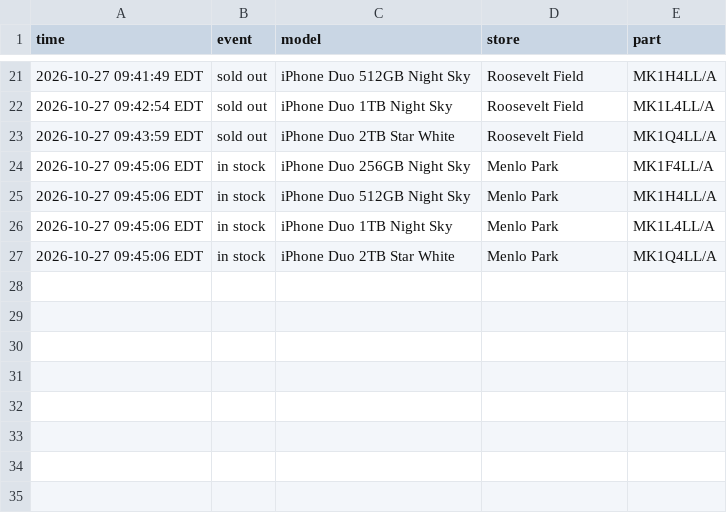
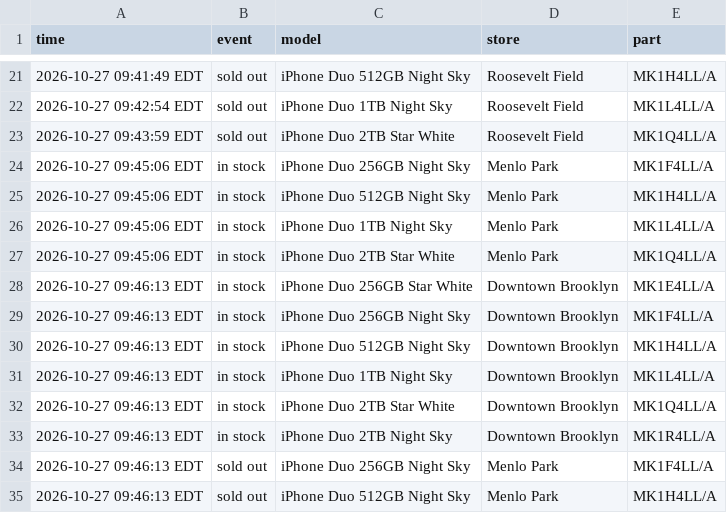
Before and after one commit to abkicks516/iphone-duo-monitor, a CSV file: stock-history-nyc-nj.csv, drawn as a sheet; only a part is shown, gaps mark what is left out.

Commit message:
Stock history: 6 in, 2 out

```diff
--- a/stock-history-nyc-nj.csv
+++ b/stock-history-nyc-nj.csv
@@ -27 +27,9 @@ time,event,model,store,part
 2026-10-27 09:45:06 EDT,in stock,iPhone Duo 2TB Star White,Menlo Park,MK1Q4LL/A
+2026-10-27 09:46:13 EDT,in stock,iPhone Duo 256GB Star White,Downtown Brooklyn,MK1E4LL/A
+2026-10-27 09:46:13 EDT,in stock,iPhone Duo 256GB Night Sky,Downtown Brooklyn,MK1F4LL/A
+2026-10-27 09:46:13 EDT,in stock,iPhone Duo 512GB Night Sky,Downtown Brooklyn,MK1H4LL/A
+2026-10-27 09:46:13 EDT,in stock,iPhone Duo 1TB Night Sky,Downtown Brooklyn,MK1L4LL/A
+2026-10-27 09:46:13 EDT,in stock,iPhone Duo 2TB Star White,Downtown Brooklyn,MK1Q4LL/A
+2026-10-27 09:46:13 EDT,in stock,iPhone Duo 2TB Night Sky,Downtown Brooklyn,MK1R4LL/A
+2026-10-27 09:46:13 EDT,sold out,iPhone Duo 256GB Night Sky,Menlo Park,MK1F4LL/A
+2026-10-27 09:46:13 EDT,sold out,iPhone Duo 512GB Night Sky,Menlo Park,MK1H4LL/A
```
